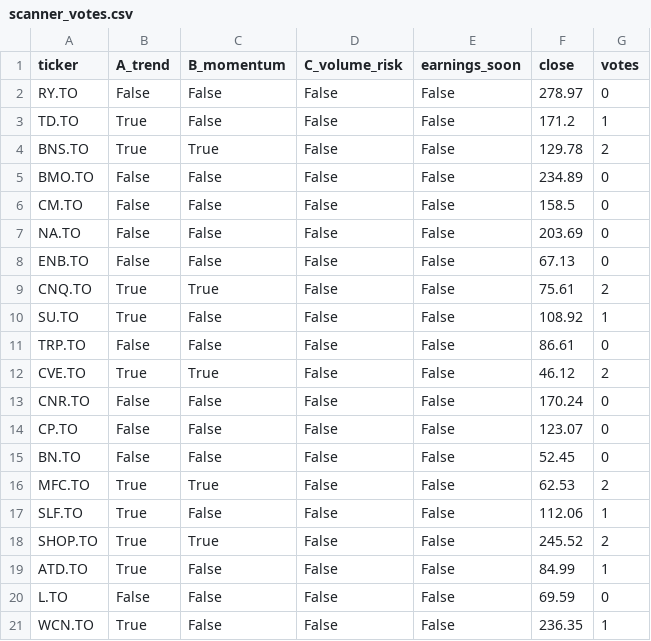
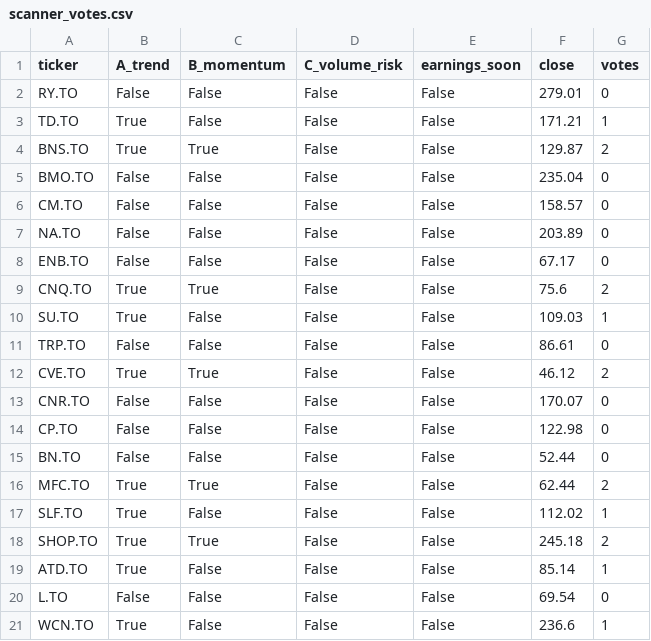
Before and after one commit to manishrdilip/tsx-trader, a CSV file: results/scanner_votes.csv, drawn as a sheet.

```diff
--- a/results/scanner_votes.csv
+++ b/results/scanner_votes.csv
@@ -1,21 +1,21 @@
 ticker,A_trend,B_momentum,C_volume_risk,earnings_soon,close,votes
-RY.TO,False,False,False,False,278.97,0
-TD.TO,True,False,False,False,171.2,1
-BNS.TO,True,True,False,False,129.78,2
-BMO.TO,False,False,False,False,234.89,0
-CM.TO,False,False,False,False,158.5,0
-NA.TO,False,False,False,False,203.69,0
-ENB.TO,False,False,False,False,67.13,0
-CNQ.TO,True,True,False,False,75.61,2
-SU.TO,True,False,False,False,108.92,1
+RY.TO,False,False,False,False,279.01,0
+TD.TO,True,False,False,False,171.21,1
+BNS.TO,True,True,False,False,129.87,2
+BMO.TO,False,False,False,False,235.04,0
+CM.TO,False,False,False,False,158.57,0
+NA.TO,False,False,False,False,203.89,0
+ENB.TO,False,False,False,False,67.17,0
+CNQ.TO,True,True,False,False,75.6,2
+SU.TO,True,False,False,False,109.03,1
 TRP.TO,False,False,False,False,86.61,0
 CVE.TO,True,True,False,False,46.12,2
-CNR.TO,False,False,False,False,170.24,0
-CP.TO,False,False,False,False,123.07,0
-BN.TO,False,False,False,False,52.45,0
-MFC.TO,True,True,False,False,62.53,2
-SLF.TO,True,False,False,False,112.06,1
-SHOP.TO,True,True,False,False,245.52,2
-ATD.TO,True,False,False,False,84.99,1
-L.TO,False,False,False,False,69.59,0
-WCN.TO,True,False,False,False,236.35,1
+CNR.TO,False,False,False,False,170.07,0
+CP.TO,False,False,False,False,122.98,0
+BN.TO,False,False,False,False,52.44,0
+MFC.TO,True,True,False,False,62.44,2
+SLF.TO,True,False,False,False,112.02,1
+SHOP.TO,True,True,False,False,245.18,2
+ATD.TO,True,False,False,False,85.14,1
+L.TO,False,False,False,False,69.54,0
+WCN.TO,True,False,False,False,236.6,1
```
Also changed, not shown: results/trend.csv, 5 other files.
